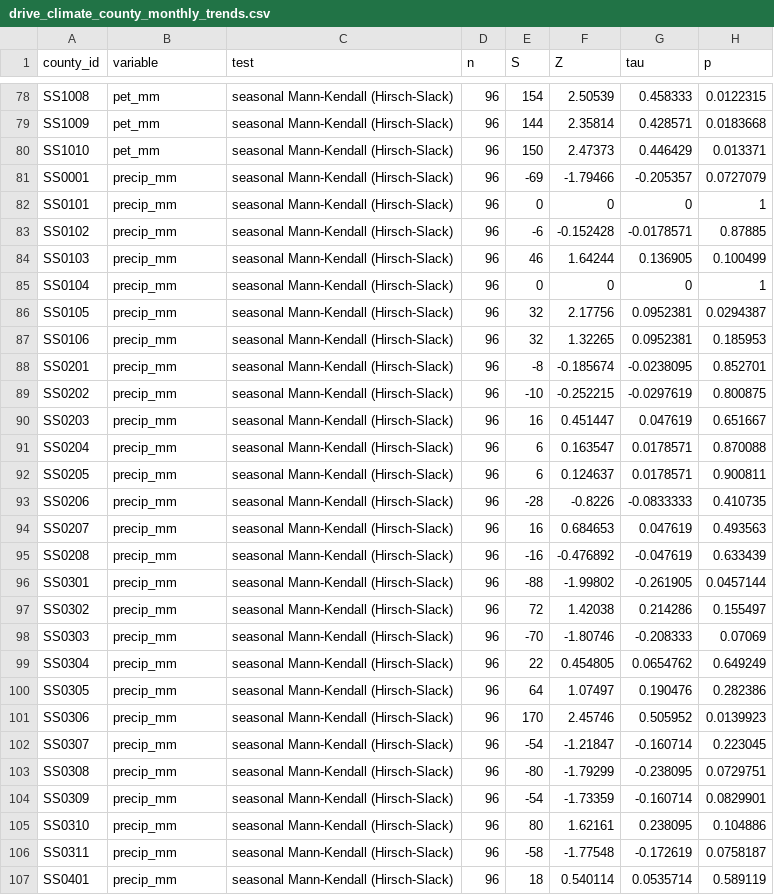
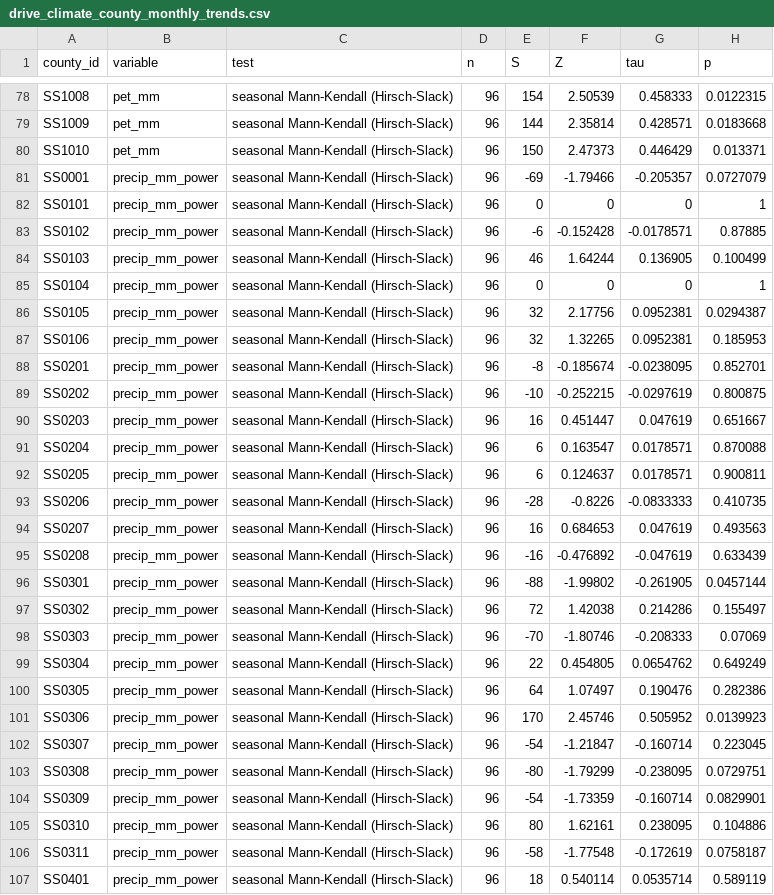
Before and after one commit to katm27/yale_nov27_hackathon, a CSV file: data/processed/trends/drive_climate_county_monthly_trends.csv, drawn as a sheet; only a part is shown, gaps mark what is left out; the diff covers the shown part only; the diff names each change by its address in the sheet, - before the commit and + after, or states it on an @@ line.

```diff
--- a/data/processed/trends/drive_climate_county_monthly_trends.csv
+++ b/data/processed/trends/drive_climate_county_monthly_trends.csv
-B81:B107 (variable): precip_mm
+B81:B107 (variable): precip_mm_power
```
Also changed, not shown: 131 edited cells elsewhere in this file, data/processed/trends/drive_climate_county_monthly_regional.csv, 5 other files.
